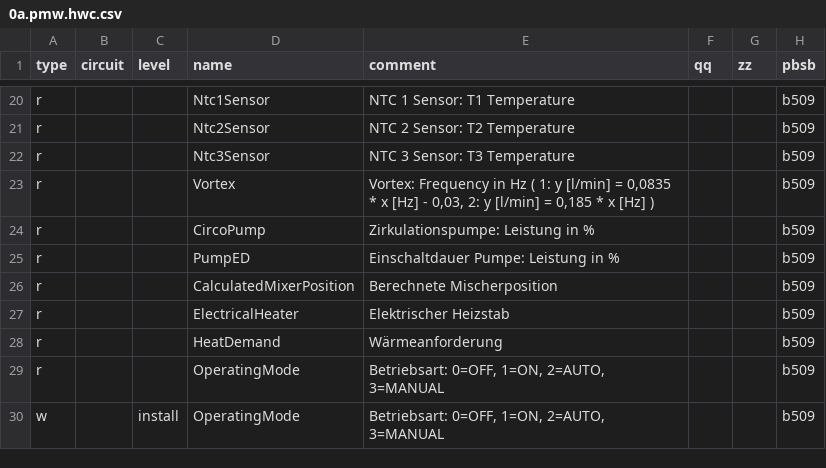
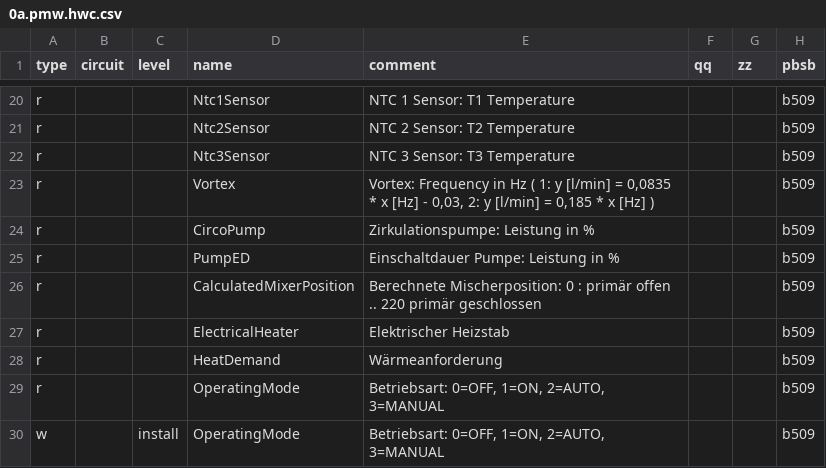
Before and after one commit to peedign/ebus.hp.github.io, a CSV file: de/vaillant/0a.pmw.hwc.csv, drawn as a sheet; only a part is shown, gaps mark what is left out; the diff names each change by its address in the sheet, - before the commit and + after, or states it on an @@ line.

```diff
--- a/de/vaillant/0a.pmw.hwc.csv
+++ b/de/vaillant/0a.pmw.hwc.csv
-E26 (comment): Berechnete Mischerposition
+E26 (comment): Berechnete Mischerposition: 0 : primär offen .. 220 primär geschlossen
```
Also changed, not shown: de/vaillant/15.e7c.csv, en/vaillant/15.e7c.csv, 11 other files.
